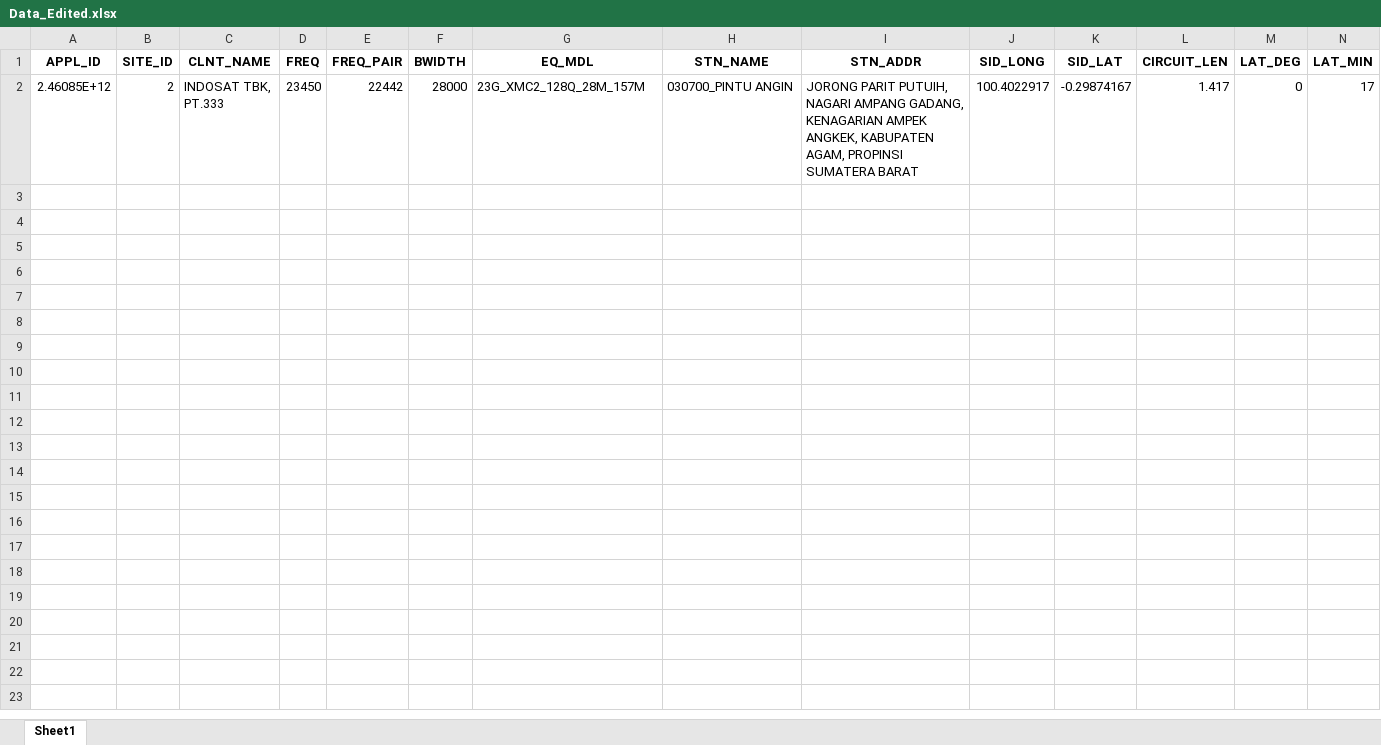
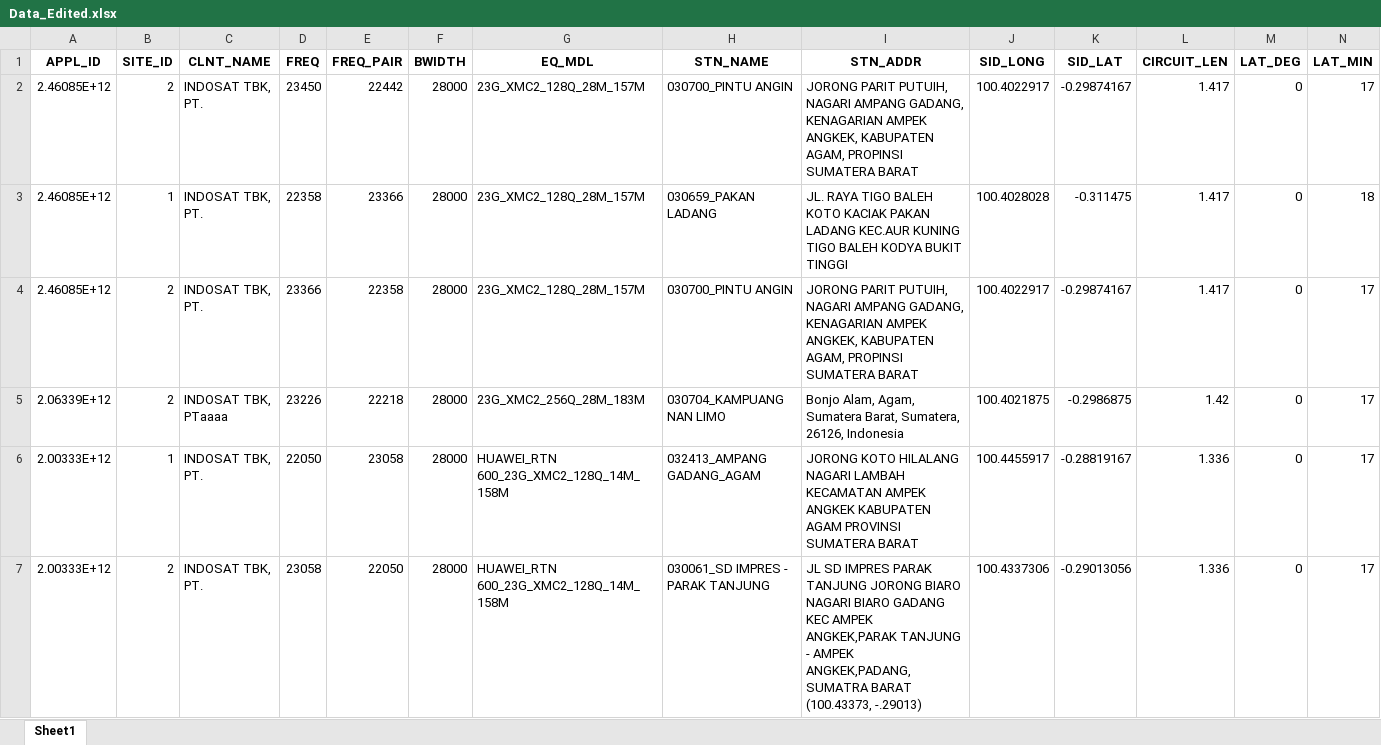
Before and after one commit to cikinodapz/dashboard-balmon, an Excel workbook: Data_Edited.xlsx, sheet Sheet1, drawn as a sheet; only a part is shown; values as stored, in another font and other column widths than the file's, no borders; rows hold the shown columns only; the diff names each change by its address in the sheet, - before the commit and + after, or states it on an @@ line.

```diff
--- a/Data_Edited.xlsx (sheet Sheet1)
+++ b/Data_Edited.xlsx (sheet Sheet1)
-C2 (CLNT_NAME): INDOSAT TBK, PT.333
+C2 (CLNT_NAME): INDOSAT TBK, PT.
+row 3: 2.46085E+12 | 1 | INDOSAT TBK, PT. | 22358 | 23366 | 28000 | 23G_XMC2_128Q_28M_157M | 030659_PAKAN LADANG | JL. RAYA TIGO BALEH KOTO KACIAK PAKAN LADANG KEC.AUR KUNING TIGO BALEH KODYA BUKIT TINGGI | 100.4028028 | -0.311475 | 1.417 | 0 | 18
+row 4: 2.46085E+12 | 2 | INDOSAT TBK, PT. | 23366 | 22358 | 28000 | 23G_XMC2_128Q_28M_157M | 030700_PINTU ANGIN | JORONG PARIT PUTUIH, NAGARI AMPANG GADANG, KENAGARIAN AMPEK ANGKEK, KABUPATEN AGAM, PROPINSI SUMATERA BARAT | 100.4022917 | -0.29874167 | 1.417 | 0 | 17
+row 5: 2.06339E+12 | 2 | INDOSAT TBK, PTaaaa | 23226 | 22218 | 28000 | 23G_XMC2_256Q_28M_183M | 030704_KAMPUANG NAN LIMO | Bonjo Alam, Agam, Sumatera Barat, Sumatera, 26126, Indonesia | 100.4021875 | -0.2986875 | 1.42 | 0 | 17
+row 6: 2.00333E+12 | 1 | INDOSAT TBK, PT. | 22050 | 23058 | 28000 | HUAWEI_RTN 600_23G_XMC2_128Q_14M_158M | 032413_AMPANG GADANG_AGAM | JORONG KOTO HILALANG NAGARI LAMBAH KECAMATAN AMPEK ANGKEK KABUPATEN AGAM PROVINSI SUMATERA BARAT | 100.4455917 | -0.28819167 | 1.336 | 0 | 17
+row 7: 2.00333E+12 | 2 | INDOSAT TBK, PT. | 23058 | 22050 | 28000 | HUAWEI_RTN 600_23G_XMC2_128Q_14M_158M | 030061_SD IMPRES - PARAK TANJUNG | JL SD IMPRES PARAK TANJUNG JORONG BIARO NAGARI BIARO GADANG KEC AMPEK ANGKEK,PARAK TANJUNG - AMPEK ANGKEK,PADANG,SUMATRA BARAT (100.43373, -.29013) | 100.4337306 | -0.29013056 | 1.336 | 0 | 17
```
Also changed, not shown: 1 other file.
